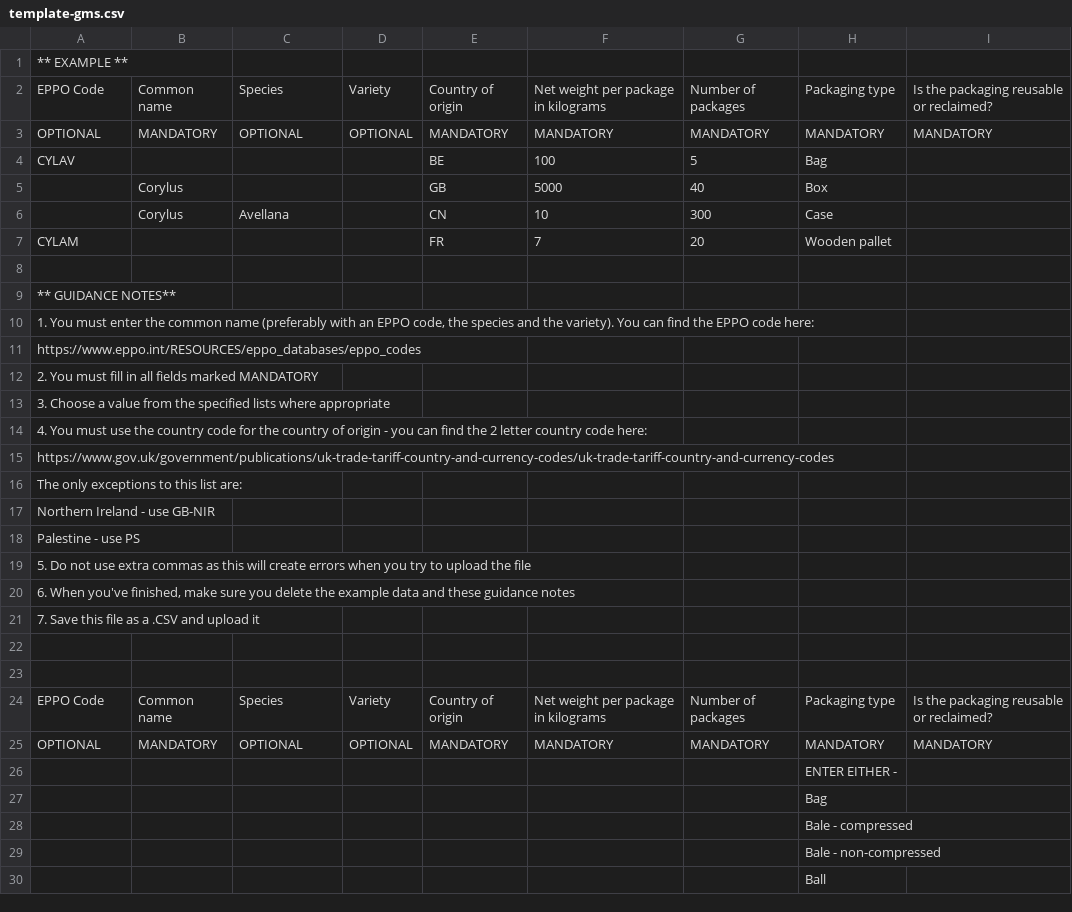
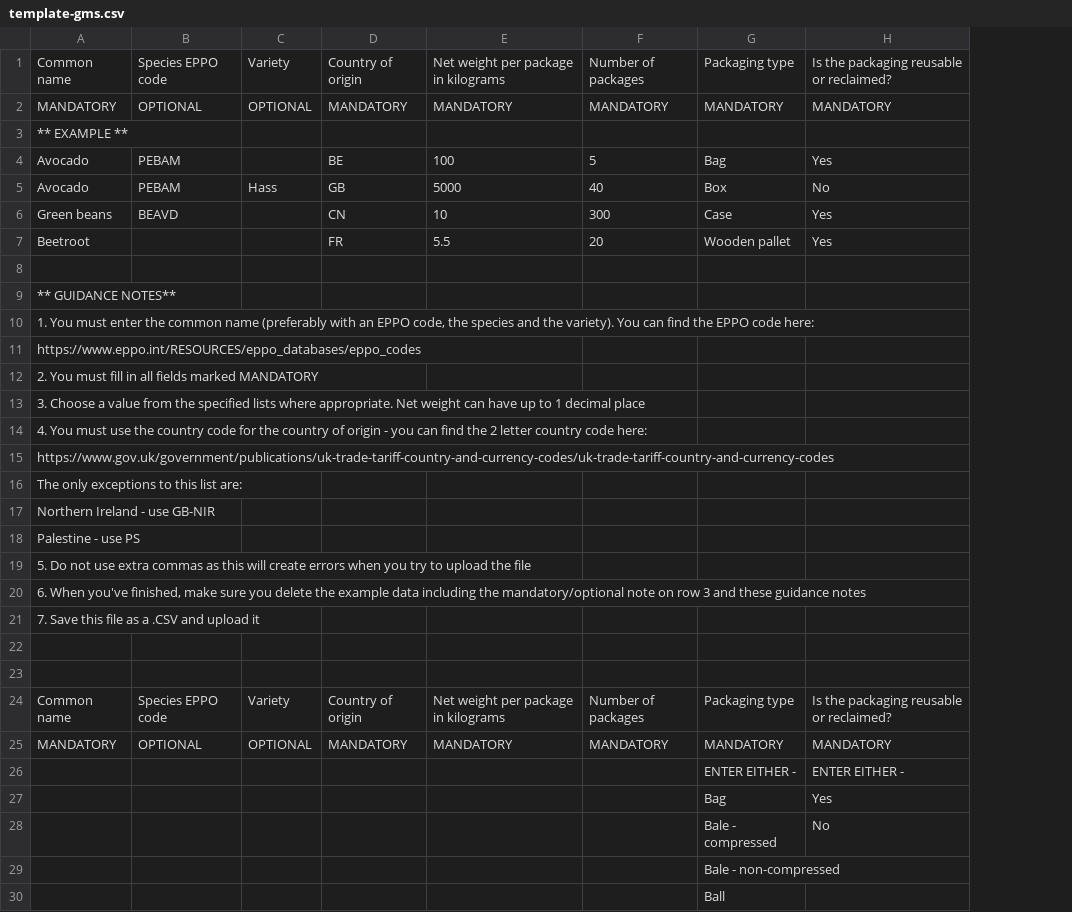
Before and after one commit to defra-design/plant-exports-prototype, a CSV file: app/assets/images/template-gms.csv, drawn as a sheet; only a part is shown; removed rows and columns are numbered as before the commit, all else as after; the diff names each change by its address in the sheet, - before the commit and + after, or states it on an @@ line.

```diff
--- a/app/assets/images/template-gms.csv
+++ b/app/assets/images/template-gms.csv
-column B, rows 5-25: Corylus | Corylus |  |  |  |  |  |  |  |  |  |  |  |  |  |  |  |  |  | Common name | MANDATORY
+row 1: Common name | Species EPPO code | Variety | Country of origin | Net weight per package in kilograms | Number of packages | Packaging type | Is the packaging reusable or reclaimed?
+row 2: MANDATORY | OPTIONAL | OPTIONAL | MANDATORY | MANDATORY | MANDATORY | MANDATORY | MANDATORY
-row 2: EPPO Code | Common name | Species | Variety | Country of origin | Net weight per package in kilograms | Number of packages | Packaging type | Is the packaging reusable or reclaimed?
-row 3: OPTIONAL | MANDATORY | OPTIONAL | OPTIONAL | MANDATORY | MANDATORY | MANDATORY | MANDATORY | MANDATORY
-A4: CYLAV
+A4: Avocado
-B4:B5: (empty)
+B4:B5: PEBAM
-H4: (empty)
+H4: Yes
-A5: (empty)
+A5: Avocado
-C5: (empty)
+C5: Hass
-H5: (empty)
+H5: No
-A6: (empty)
+A6: Green beans
-B6: Avellana
+B6: BEAVD
-H6:H7: (empty)
+H6:H7: Yes
-A7: CYLAM
+A7: Beetroot
-E7: 7
+E7: 5.5
-A13: …lists where appropriate
+A13: …lists where appropriate. Net weight can have up to 1 decimal place
-A20: …example data and these…
+A20: …example data including the mandatory/optional note on row 3 and these…
-A24: EPPO Code
+A24: Common name
-B24: Species
+B24: Species EPPO code
-A25: OPTIONAL
+A25: MANDATORY
-H26: (empty)
+H26: ENTER EITHER -
-H27: (empty)
+H27: Yes
-H28: (empty)
+H28: No
```
Also changed, not shown: app/assets/images/template-sms.csv.
